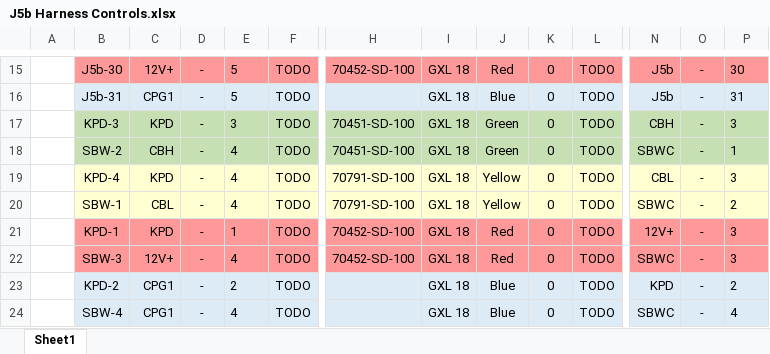
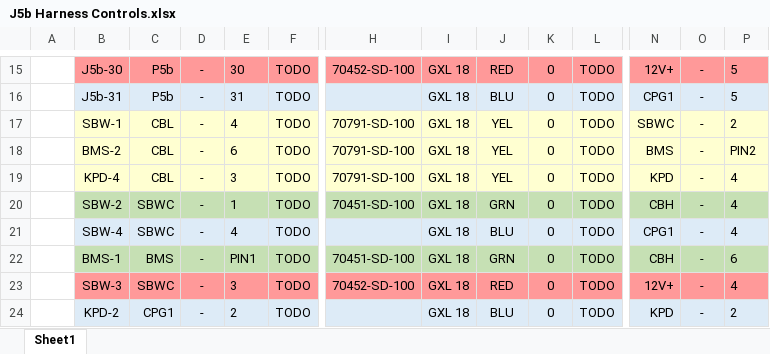
Before and after one commit to evilactually/unvesys, an Excel workbook: J5b Harness Controls.xlsx, sheet Sheet1, drawn as a sheet; only a part is shown, gaps mark what is left out; values as stored, in another font and other column widths than the file's, no borders; removed rows and columns are numbered as before the commit, all else as after; rows hold the shown columns only; the diff covers the shown part only; the diff names each change by its address in the sheet, - before the commit and + after, or states it on an @@ line.

```diff
--- a/J5b Harness Controls.xlsx (sheet Sheet1)
+++ b/J5b Harness Controls.xlsx (sheet Sheet1)
-C15: 12V+
+C15: P5b
-E15: 5
+E15: 30
-J15: Red
+J15: RED
-N15: J5b
+N15: 12V+
-P15: 30
+P15: 5
-C16: CPG1
+C16: P5b
-E16: 5
+E16: 31
-J16: Blue
+J16: BLU
-N16: J5b
+N16: CPG1
-P16: 31
+P16: 5
-row 17:  | KPD-3 | KPD | - | 3 | TODO | 70451-SD-100 | GXL 18 | Green | 0 | TODO | CBH | - | 3
-row 18:  | SBW-2 | CBH | - | 4 | TODO | 70451-SD-100 | GXL 18 | Green | 0 | TODO | SBWC | - | 1
-row 19:  | KPD-4 | KPD | - | 4 | TODO | 70791-SD-100 | GXL 18 | Yellow | 0 | TODO | CBL | - | 3
-J17: Yellow
+J17: YEL
+row 18:  | BMS-2 | CBL | - | 6 | TODO | 70791-SD-100 | GXL 18 | YEL | 0 | TODO | BMS | - | PIN2
+row 19:  | KPD-4 | CBL | - | 3 | TODO | 70791-SD-100 | GXL 18 | YEL | 0 | TODO | KPD | - | 4
-B20: KPD-1
+B20: SBW-2
-B20:P20 fill: #FF9999
+B20:P20 fill: #C6E0B4
-C20: KPD
+C20: SBWC
-H20: 70452-SD-100
+H20: 70451-SD-100
-J20: Red
+J20: GRN
-N20: 12V+
+N20: CBH
-P20: 3
+P20: 4
+row 21:  | SBW-4 | SBWC | - | 4 | TODO |  | GXL 18 | BLU | 0 | TODO | CPG1 | - | 4
+row 22:  | BMS-1 | BMS | - | PIN1 | TODO | 70451-SD-100 | GXL 18 | GRN | 0 | TODO | CBH | - | 6
-C23: 12V+
+C23: SBWC
-E23: 4
+E23: 3
-J23: Red
+J23: RED
-N23: SBWC
+N23: 12V+
-P23: 3
+P23: 4
-J24: Blue
+J24: BLU
-row 24:  | SBW-4 | CPG1 | - | 4 | TODO |  | GXL 18 | Blue | 0 | TODO | SBWC | - | 4
```
Also changed, not shown: 6 added rows, 6 removed rows, 27 edited cells and cell formats elsewhere in this sheet, 10 other files.
